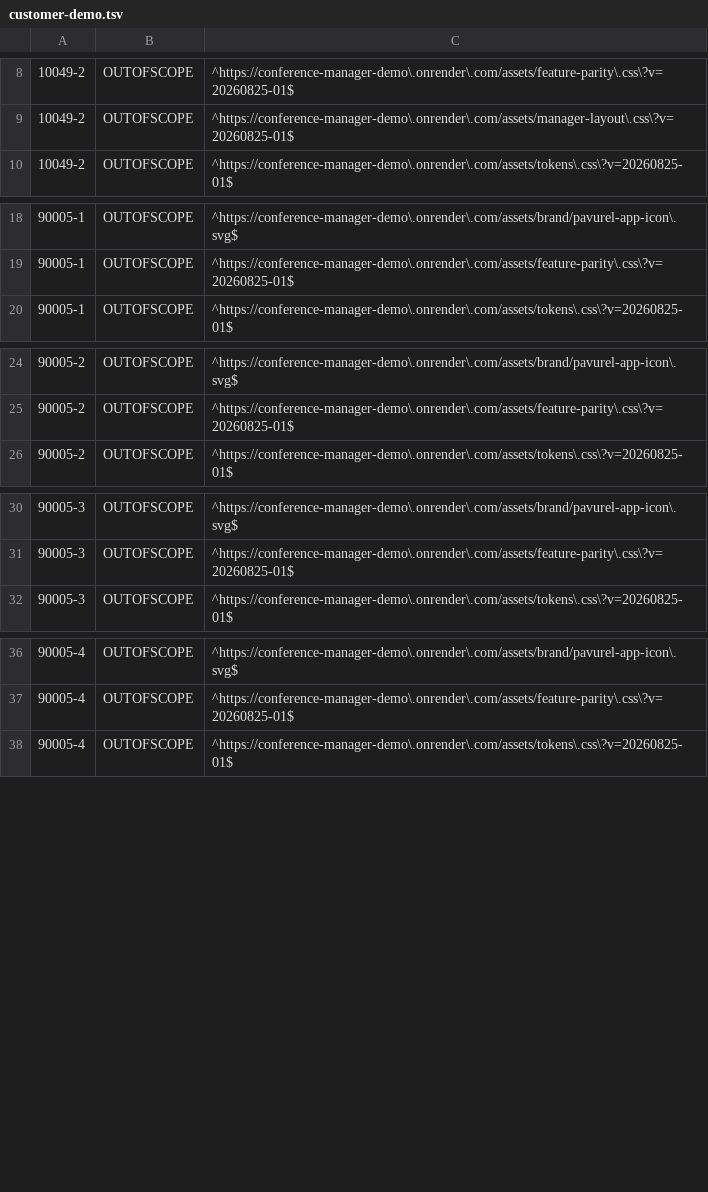
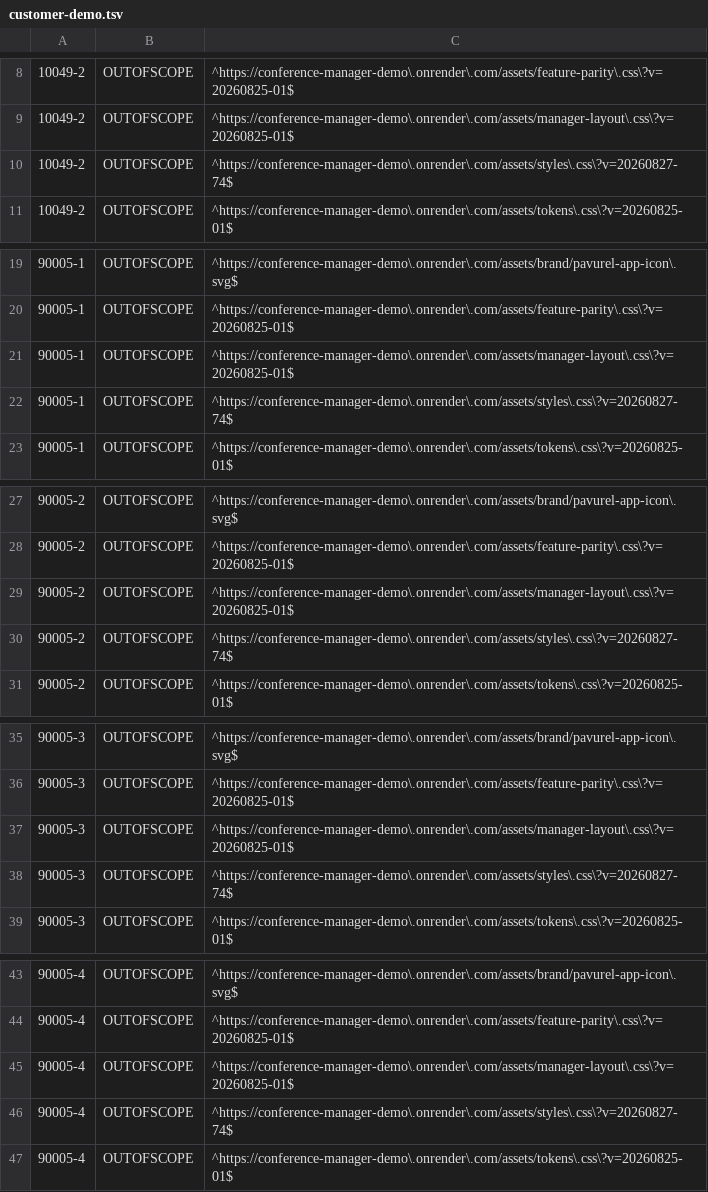
Before and after one commit to floriankreutzer/conference-manager, a TSV file: .zap/customer-demo.tsv, drawn as a sheet; only a part is shown, gaps mark what is left out; the diff names each change by its address in the sheet, - before the commit and + after, or states it on an @@ line.

Commit message:
fix(dast): inventory alpha asset findings

```diff
--- a/.zap/customer-demo.tsv
+++ b/.zap/customer-demo.tsv
+row 10: 10049-2 | OUTOFSCOPE | ^https://conference-manager-demo\.onrender\.com/assets/styles\.css\?v=20260827-74$
+row 21: 90005-1 | OUTOFSCOPE | ^https://conference-manager-demo\.onrender\.com/assets/manager-layout\.css\?v=20260825-01$
+row 22: 90005-1 | OUTOFSCOPE | ^https://conference-manager-demo\.onrender\.com/assets/styles\.css\?v=20260827-74$
+row 29: 90005-2 | OUTOFSCOPE | ^https://conference-manager-demo\.onrender\.com/assets/manager-layout\.css\?v=20260825-01$
+row 30: 90005-2 | OUTOFSCOPE | ^https://conference-manager-demo\.onrender\.com/assets/styles\.css\?v=20260827-74$
+row 37: 90005-3 | OUTOFSCOPE | ^https://conference-manager-demo\.onrender\.com/assets/manager-layout\.css\?v=20260825-01$
+row 38: 90005-3 | OUTOFSCOPE | ^https://conference-manager-demo\.onrender\.com/assets/styles\.css\?v=20260827-74$
+row 45: 90005-4 | OUTOFSCOPE | ^https://conference-manager-demo\.onrender\.com/assets/manager-layout\.css\?v=20260825-01$
+row 46: 90005-4 | OUTOFSCOPE | ^https://conference-manager-demo\.onrender\.com/assets/styles\.css\?v=20260827-74$
```
Also changed, not shown: .zap/customer-demo-summary.tsv, .zap/platform-demo-summary.tsv, 1 other file.
